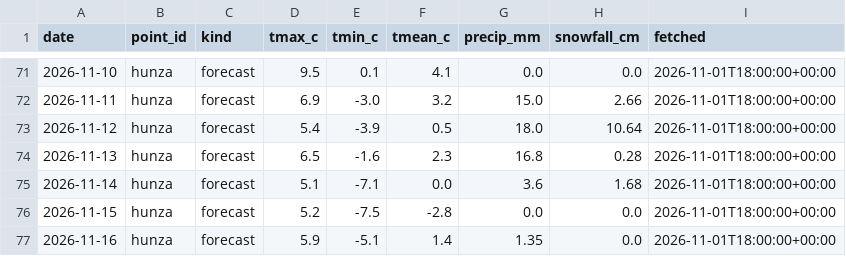
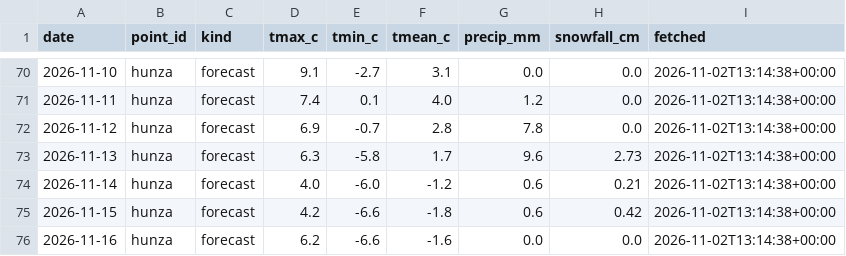
Before and after one commit to arooj-zehra/pakistan-water-watch, a CSV file: data/weather/recent_hunza.csv, drawn as a sheet; only a part is shown, gaps mark what is left out; the diff covers the shown part only.

```diff
--- a/data/weather/recent_hunza.csv
+++ b/data/weather/recent_hunza.csv
@@ -71,7 +70,7 @@ date,point_id,kind,tmax_c,tmin_c,tmean_c,precip_mm,snowfall_cm,fetched
-2026-11-10,hunza,forecast,9.5,0.1,4.1,0.0,0.0,2026-11-01T18:00:00+00:00
-2026-11-11,hunza,forecast,6.9,-3.0,3.2,15.0,2.66,2026-11-01T18:00:00+00:00
-2026-11-12,hunza,forecast,5.4,-3.9,0.5,18.0,10.64,2026-11-01T18:00:00+00:00
-2026-11-13,hunza,forecast,6.5,-1.6,2.3,16.8,0.28,2026-11-01T18:00:00+00:00
-2026-11-14,hunza,forecast,5.1,-7.1,0.0,3.6,1.68,2026-11-01T18:00:00+00:00
-2026-11-15,hunza,forecast,5.2,-7.5,-2.8,0.0,0.0,2026-11-01T18:00:00+00:00
-2026-11-16,hunza,forecast,5.9,-5.1,1.4,1.35,0.0,2026-11-01T18:00:00+00:00
+2026-11-10,hunza,forecast,9.1,-2.7,3.1,0.0,0.0,2026-11-02T13:14:38+00:00
+2026-11-11,hunza,forecast,7.4,0.1,4.0,1.2,0.0,2026-11-02T13:14:38+00:00
+2026-11-12,hunza,forecast,6.9,-0.7,2.8,7.8,0.0,2026-11-02T13:14:38+00:00
+2026-11-13,hunza,forecast,6.3,-5.8,1.7,9.6,2.73,2026-11-02T13:14:38+00:00
+2026-11-14,hunza,forecast,4.0,-6.0,-1.2,0.6,0.21,2026-11-02T13:14:38+00:00
+2026-11-15,hunza,forecast,4.2,-6.6,-1.8,0.6,0.42,2026-11-02T13:14:38+00:00
+2026-11-16,hunza,forecast,6.2,-6.6,-1.6,0.0,0.0,2026-11-02T13:14:38+00:00
```
Also changed, not shown: 1 added row, 1 removed row and 99 edited cells elsewhere in this file, data/forecasts/issued.csv, data/inventory/news/app_posts.csv, 18 other files.
